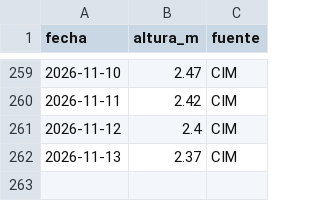
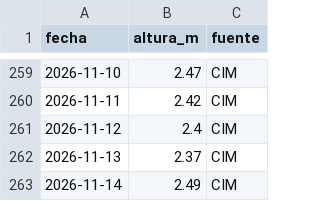
Before and after one commit to elfrancho/rios, a CSV file: datos_salado/calchaqui.csv, drawn as a sheet; only a part is shown, gaps mark what is left out.

Commit message:
Datos 14/11/2026 13:04

```diff
--- a/datos_salado/calchaqui.csv
+++ b/datos_salado/calchaqui.csv
@@ -262 +262,2 @@ fecha,altura_m,fuente
 2026-11-13,2.37,CIM
+2026-11-14,2.49,CIM
```
Also changed, not shown: datos_salado/cululu.csv, datos_salado/emilia.csv, 5 other files.
